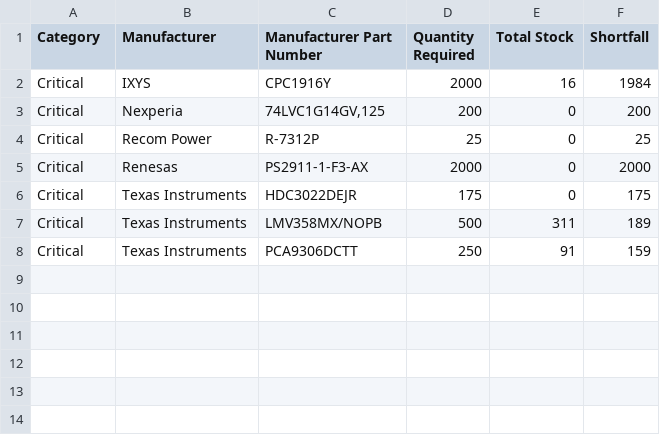
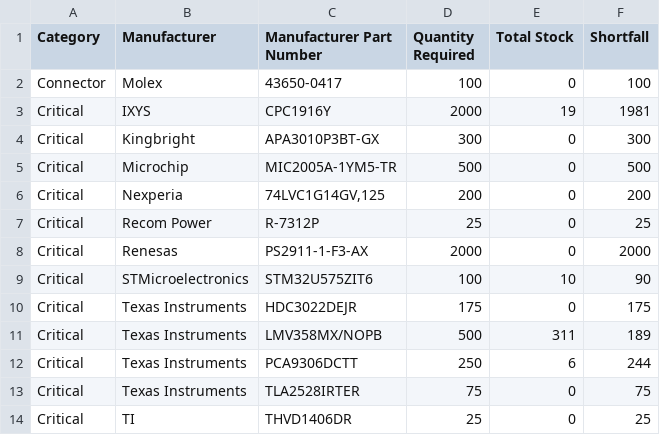
Before and after one commit to mytosbio/ee_mrp, a CSV file: stock_shortage_report.csv, drawn as a sheet.

```diff
--- a/stock_shortage_report.csv
+++ b/stock_shortage_report.csv
@@ -1,3 +1,6 @@
 Category,Manufacturer,Manufacturer Part Number,Quantity Required,Total Stock,Shortfall
-Critical,IXYS,CPC1916Y,2000,16,1984
+Connector,Molex,43650-0417,100,0,100
+Critical,IXYS,CPC1916Y,2000,19,1981
+Critical,Kingbright,APA3010P3BT-GX,300,0,300
+Critical,Microchip,MIC2005A-1YM5-TR,500,0,500
 Critical,Nexperia,"74LVC1G14GV,125",200,0,200
@@ -5,4 +8,7 @@ Critical,Recom Power,R-7312P,25,0,25
 Critical,Renesas,PS2911-1-F3-AX,2000,0,2000
+Critical,STMicroelectronics,STM32U575ZIT6,100,10,90
 Critical,Texas Instruments,HDC3022DEJR,175,0,175
 Critical,Texas Instruments,LMV358MX/NOPB,500,311,189
-Critical,Texas Instruments,PCA9306DCTT,250,91,159
+Critical,Texas Instruments,PCA9306DCTT,250,6,244
+Critical,Texas Instruments,TLA2528IRTER,75,0,75
+Critical,TI,THVD1406DR,25,0,25
```
Also changed, not shown: connectors_report.csv, critical_components_report.csv.
